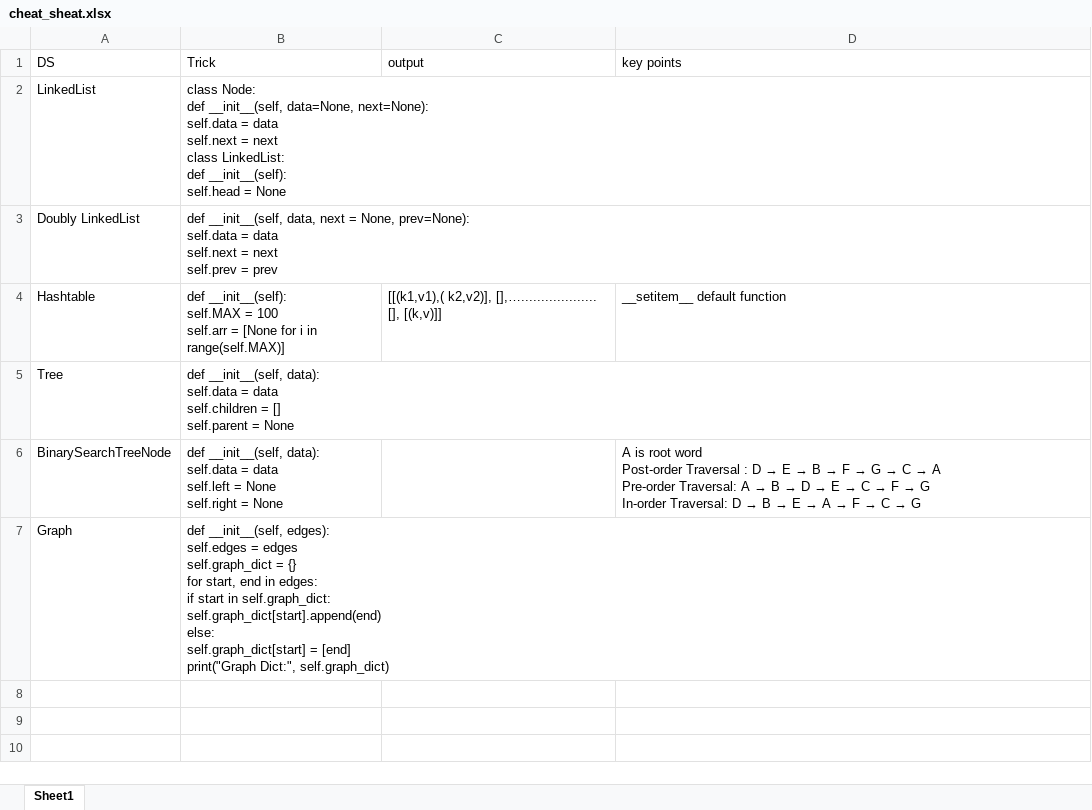
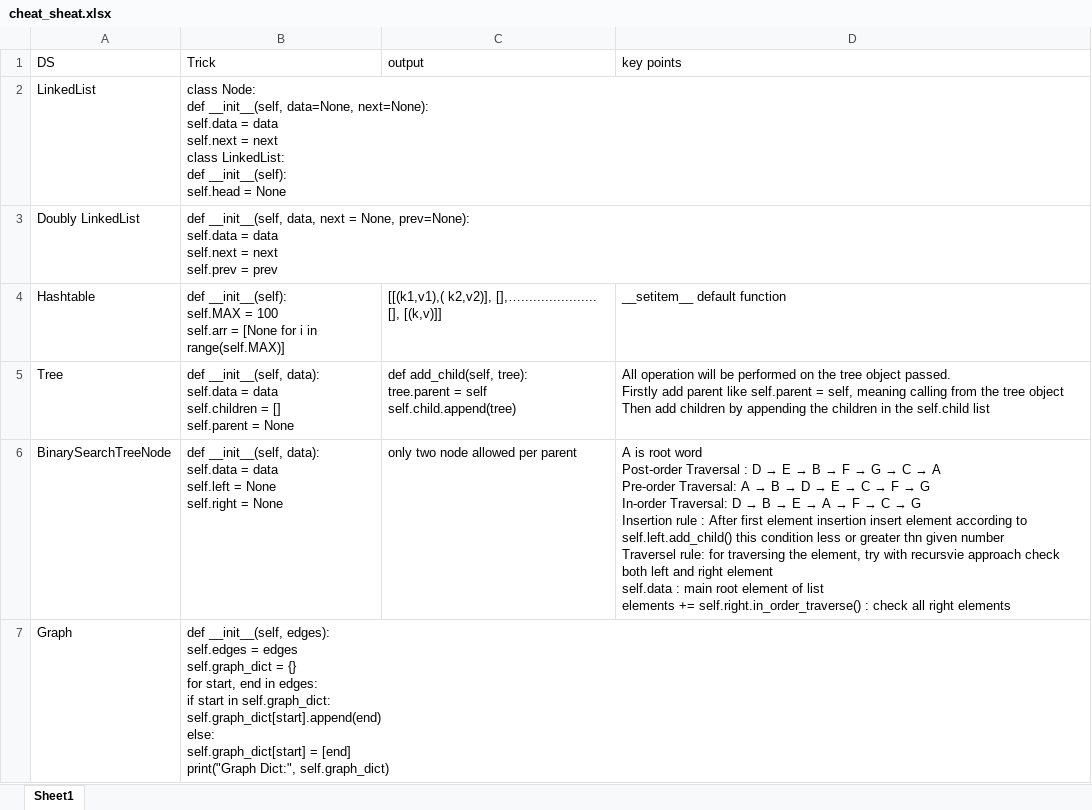
Before and after one commit to kambojrakesh/Python_DSA, an Excel workbook: algo-cb/cheat_sheat.xlsx, sheet Sheet1, drawn as a sheet; values as stored, in another font and other column widths than the file's, no borders; ↵ is a line break in a cell; the diff names each change by its address in the sheet, - before the commit and + after, or states it on an @@ line.

```diff
--- a/algo-cb/cheat_sheat.xlsx (sheet Sheet1)
+++ b/algo-cb/cheat_sheat.xlsx (sheet Sheet1)
-C5 (output): (empty)
+C5 (output): def add_child(self, tree): ↵ tree.parent = self ↵ self.child.append(tree)
-D5 (key points): (empty)
+D5 (key points): All operation will be performed on the tree object passed. ↵ Firstly add parent like self.parent = self, meaning calling from the tree object ↵ Then add children by appending the children in the self.child list
-C6 (output): (empty)
+C6 (output): only two node allowed per parent
-D6 (key points): …→ G
+D6 (key points): …→ G ↵ Insertion rule : After first element insertion insert element according to self.left.add_child() this condition less or greater thn given number ↵ Traversel rule: for traversing the element, try with recursvie approach check both left and right element ↵ self.data : main root element of list ↵ elements += self.right.in_order_traverse() : check all right elements
```
Also changed, not shown: leetcode/cheatsheet.xlsx, 3 other files.
